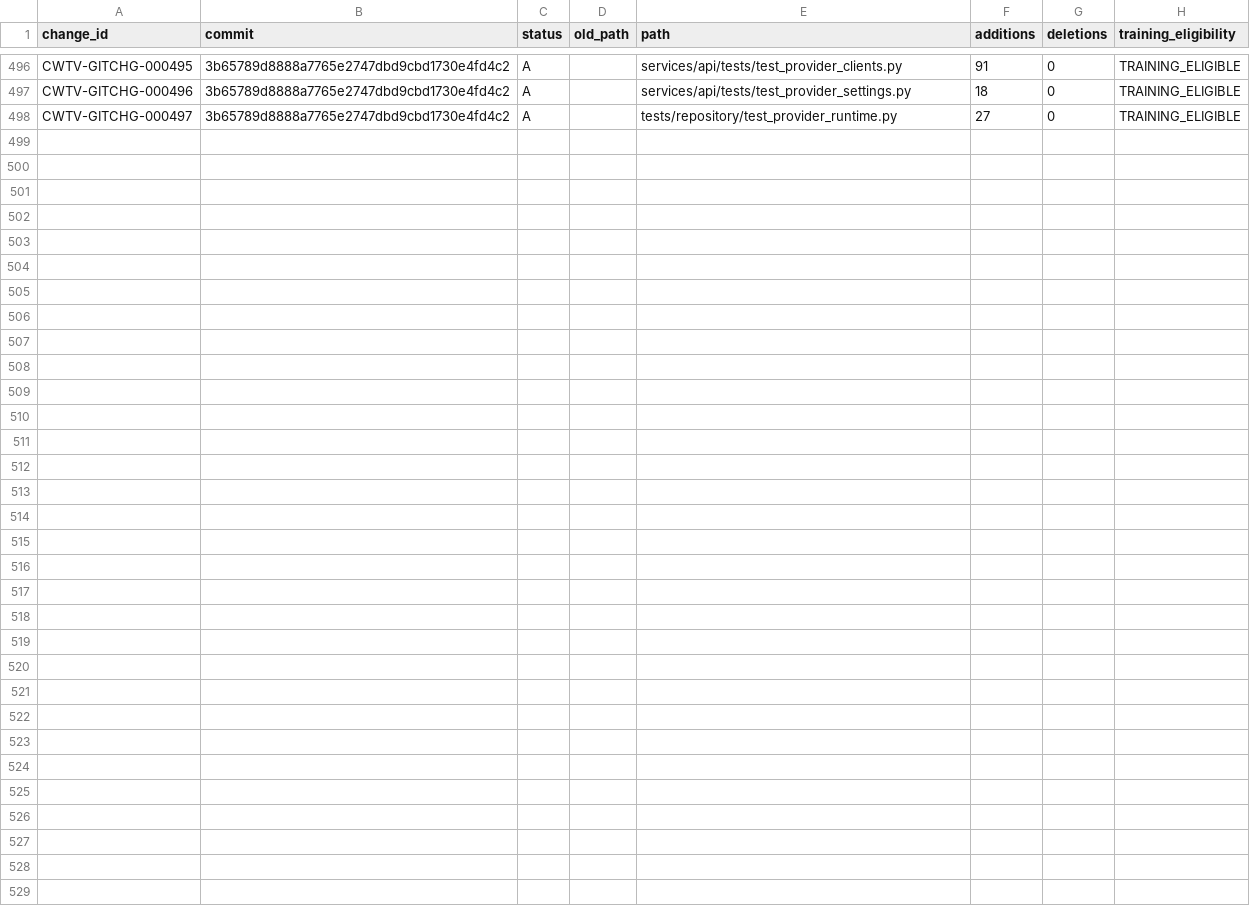
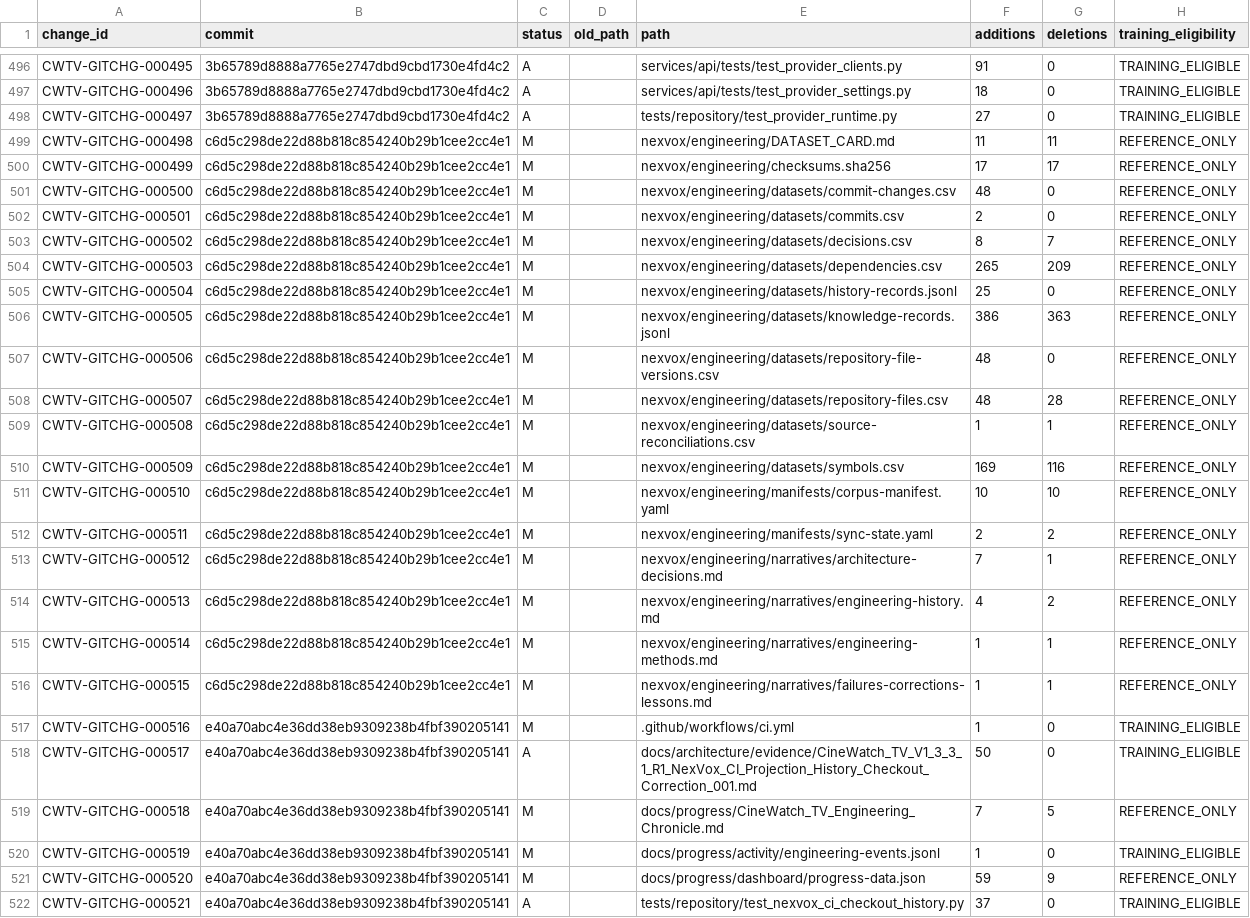
Before and after one commit to Asleki/cinewatch-tv, a CSV file: nexvox/engineering/datasets/commit-changes.csv, drawn as a sheet; only a part is shown, gaps mark what is left out.

Commit message:
chore(nexvox): sync engineering corpus for e40a70a
NexVox-Source-Commit: e40a70abc4e36dd38eb9309238b4fbf390205141

NexVox-Projection: true

```diff
--- a/nexvox/engineering/datasets/commit-changes.csv
+++ b/nexvox/engineering/datasets/commit-changes.csv
@@ -498 +498,25 @@ CWTV-GITCHG-000496,3b65789d8888a7765e2747dbd9cbd1730e4fd4c2,A,,services/api/test
 CWTV-GITCHG-000497,3b65789d8888a7765e2747dbd9cbd1730e4fd4c2,A,,tests/repository/test_provider_runtime.py,27,0,TRAINING_ELIGIBLE
+CWTV-GITCHG-000498,c6d5c298de22d88b818c854240b29b1cee2cc4e1,M,,nexvox/engineering/DATASET_CARD.md,11,11,REFERENCE_ONLY
+CWTV-GITCHG-000499,c6d5c298de22d88b818c854240b29b1cee2cc4e1,M,,nexvox/engineering/checksums.sha256,17,17,REFERENCE_ONLY
+CWTV-GITCHG-000500,c6d5c298de22d88b818c854240b29b1cee2cc4e1,M,,nexvox/engineering/datasets/commit-changes.csv,48,0,REFERENCE_ONLY
+CWTV-GITCHG-000501,c6d5c298de22d88b818c854240b29b1cee2cc4e1,M,,nexvox/engineering/datasets/commits.csv,2,0,REFERENCE_ONLY
+CWTV-GITCHG-000502,c6d5c298de22d88b818c854240b29b1cee2cc4e1,M,,nexvox/engineering/datasets/decisions.csv,8,7,REFERENCE_ONLY
+CWTV-GITCHG-000503,c6d5c298de22d88b818c854240b29b1cee2cc4e1,M,,nexvox/engineering/datasets/dependencies.csv,265,209,REFERENCE_ONLY
+CWTV-GITCHG-000504,c6d5c298de22d88b818c854240b29b1cee2cc4e1,M,,nexvox/engineering/datasets/history-records.jsonl,25,0,REFERENCE_ONLY
+CWTV-GITCHG-000505,c6d5c298de22d88b818c854240b29b1cee2cc4e1,M,,nexvox/engineering/datasets/knowledge-records.jsonl,386,363,REFERENCE_ONLY
+CWTV-GITCHG-000506,c6d5c298de22d88b818c854240b29b1cee2cc4e1,M,,nexvox/engineering/datasets/repository-file-versions.csv,48,0,REFERENCE_ONLY
+CWTV-GITCHG-000507,c6d5c298de22d88b818c854240b29b1cee2cc4e1,M,,nexvox/engineering/datasets/repository-files.csv,48,28,REFERENCE_ONLY
+CWTV-GITCHG-000508,c6d5c298de22d88b818c854240b29b1cee2cc4e1,M,,nexvox/engineering/datasets/source-reconciliations.csv,1,1,REFERENCE_ONLY
+CWTV-GITCHG-000509,c6d5c298de22d88b818c854240b29b1cee2cc4e1,M,,nexvox/engineering/datasets/symbols.csv,169,116,REFERENCE_ONLY
+CWTV-GITCHG-000510,c6d5c298de22d88b818c854240b29b1cee2cc4e1,M,,nexvox/engineering/manifests/corpus-manifest.yaml,10,10,REFERENCE_ONLY
+CWTV-GITCHG-000511,c6d5c298de22d88b818c854240b29b1cee2cc4e1,M,,nexvox/engineering/manifests/sync-state.yaml,2,2,REFERENCE_ONLY
+CWTV-GITCHG-000512,c6d5c298de22d88b818c854240b29b1cee2cc4e1,M,,nexvox/engineering/narratives/architecture-decisions.md,7,1,REFERENCE_ONLY
+CWTV-GITCHG-000513,c6d5c298de22d88b818c854240b29b1cee2cc4e1,M,,nexvox/engineering/narratives/engineering-history.md,4,2,REFERENCE_ONLY
+CWTV-GITCHG-000514,c6d5c298de22d88b818c854240b29b1cee2cc4e1,M,,nexvox/engineering/narratives/engineering-methods.md,1,1,REFERENCE_ONLY
+CWTV-GITCHG-000515,c6d5c298de22d88b818c854240b29b1cee2cc4e1,M,,nexvox/engineering/narratives/failures-corrections-lessons.md,1,1,REFERENCE_ONLY
+CWTV-GITCHG-000516,e40a70abc4e36dd38eb9309238b4fbf390205141,M,,.github/workflows/ci.yml,1,0,TRAINING_ELIGIBLE
+CWTV-GITCHG-000517,e40a70abc4e36dd38eb9309238b4fbf390205141,A,,docs/architecture/evidence/CineWatch_TV_V1_3_3_1_R1_NexVox_CI_Projection_History_Checkout_Correction_001.md,50,0,TRAINING_ELIGIBLE
+CWTV-GITCHG-000518,e40a70abc4e36dd38eb9309238b4fbf390205141,M,,docs/progress/CineWatch_TV_Engineering_Chronicle.md,7,5,REFERENCE_ONLY
+CWTV-GITCHG-000519,e40a70abc4e36dd38eb9309238b4fbf390205141,M,,docs/progress/activity/engineering-events.jsonl,1,0,TRAINING_ELIGIBLE
+CWTV-GITCHG-000520,e40a70abc4e36dd38eb9309238b4fbf390205141,M,,docs/progress/dashboard/progress-data.json,59,9,REFERENCE_ONLY
+CWTV-GITCHG-000521,e40a70abc4e36dd38eb9309238b4fbf390205141,A,,tests/repository/test_nexvox_ci_checkout_history.py,37,0,TRAINING_ELIGIBLE
```
Also changed, not shown: nexvox/engineering/datasets/commits.csv, nexvox/engineering/datasets/dependencies.csv, 16 other files.
